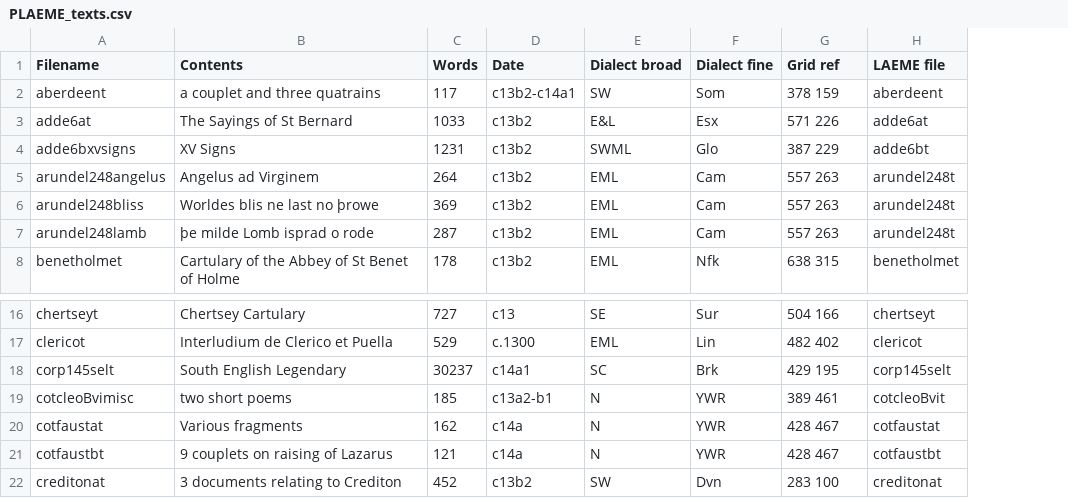
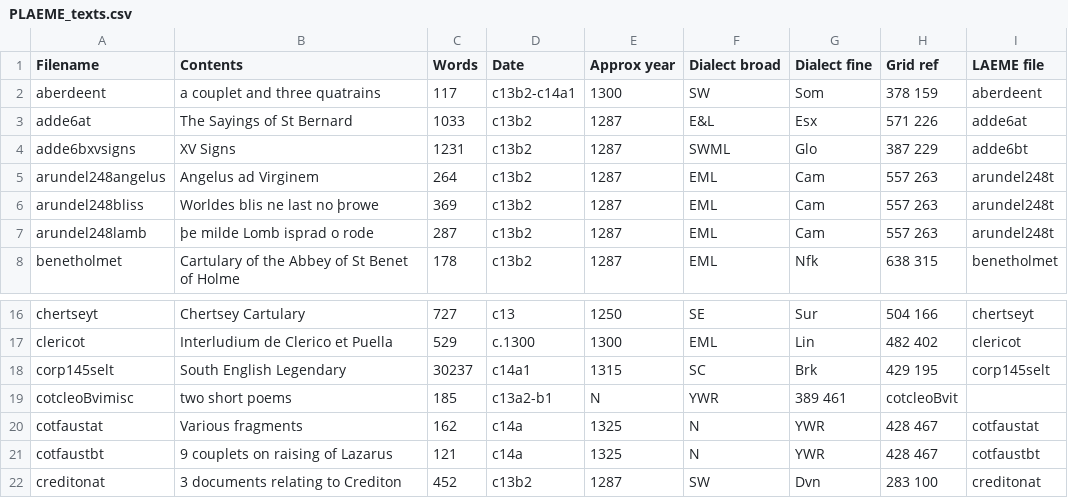
Before and after one commit to rtruswell/PLAEME_current, a CSV file: PLAEME_texts.csv, drawn as a sheet; only a part is shown, gaps mark what is left out; addresses are those after the commit; the diff names each change by its address in the sheet, - before the commit and + after, or states it on an @@ line.

Commit message:
Update PLAEME_texts.csv

```diff
--- a/PLAEME_texts.csv
+++ b/PLAEME_texts.csv
+column E (Approx year), rows 2-8: 1300 | 1287 | 1287 | 1287 | 1287 | 1287 | 1287; rows 16-22: 1250 | 1300 | 1315 | N | 1325 | 1325 | 1287
-F19 (Dialect broad): N
+F19 (Dialect broad): YWR
-G19 (Dialect fine): YWR
+G19 (Dialect fine): 389 461
-H19 (Grid ref): 389 461
+H19 (Grid ref): cotcleoBvit
-I19 (LAEME file): cotcleoBvit
+I19 (LAEME file): (empty)
```
